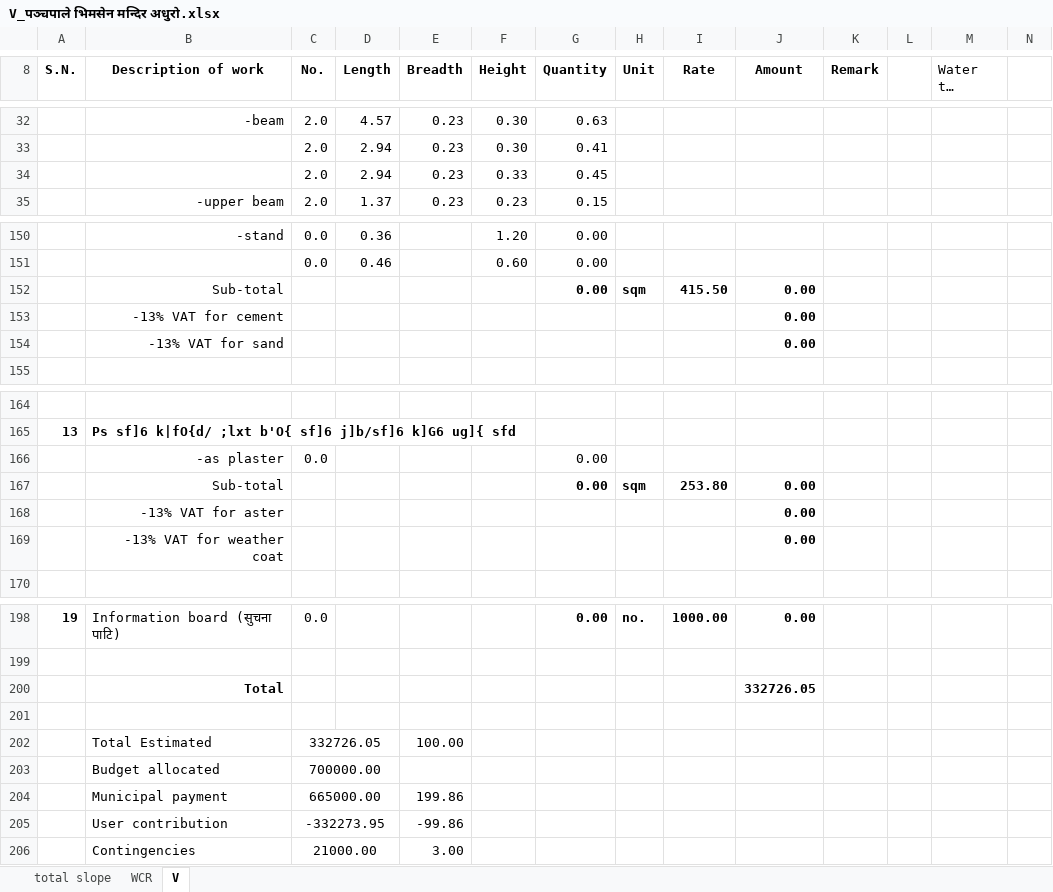
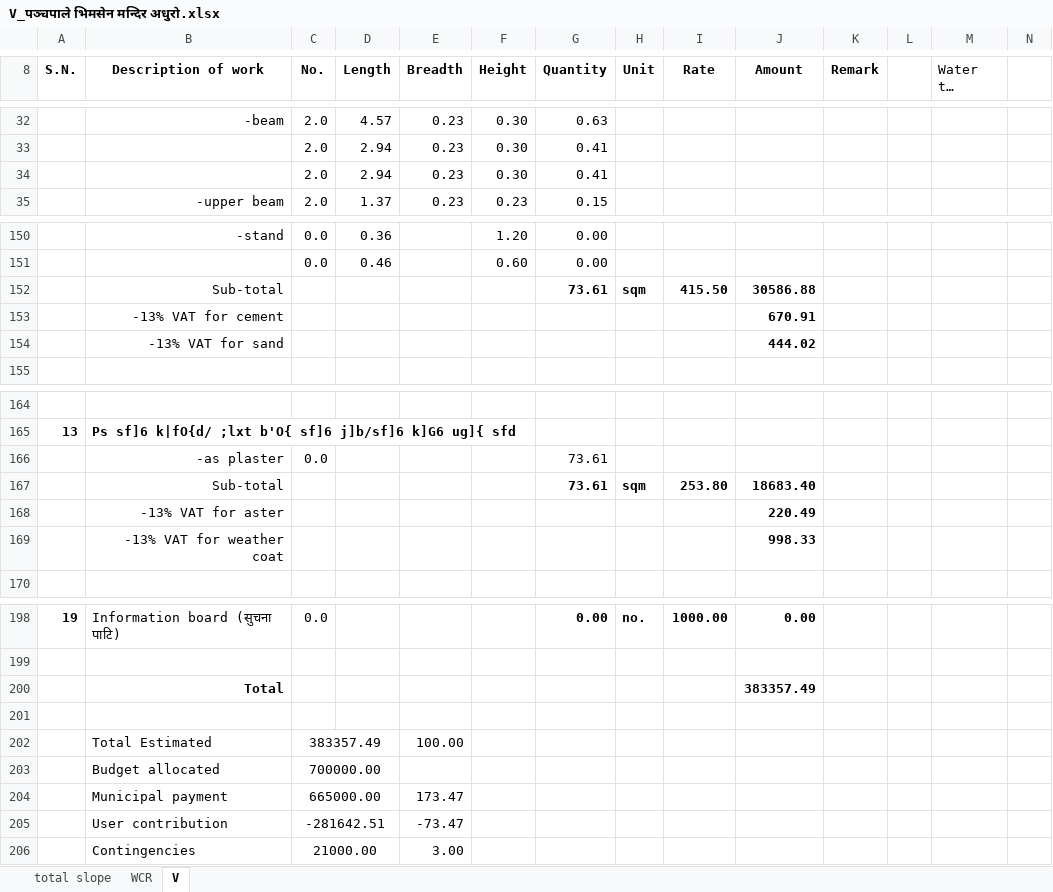
Before and after one commit to suwalcrystal/ward1, an Excel workbook: बजेट माग estimate/नगर बजेट estimate/प‍‍‌‌‌‌ञ्चपाले भिमसेन मन्दिर अधुरो/V_प‍‍‌‌‌‌ञ्चपाले भिमसेन मन्दिर अधुरो.xlsx, sheet V, drawn as a sheet; only a part is shown, gaps mark what is left out; long unchanged cells end in …; values as stored, in another font and other column widths than the file's, no borders; removed rows and columns are numbered as before the commit, all else as after; rows hold the shown columns only; the diff covers the shown part only; the diff names each change by its address in the sheet, - before the commit and + after, or states it on an @@ line.

```diff
--- a/बजेट माग estimate/नगर बजेट estimate/प‍‍‌‌‌‌ञ्चपाले भिमसेन मन्दिर अधुरो/V_प‍‍‌‌‌‌ञ्चपाले भिमसेन मन्दिर अधुरो.xlsx (sheet V)
+++ b/बजेट माग estimate/नगर बजेट estimate/प‍‍‌‌‌‌ञ्चपाले भिमसेन मन्दिर अधुरो/V_प‍‍‌‌‌‌ञ्चपाले भिमसेन मन्दिर अधुरो.xlsx (sheet V)
-F34 (Height): 0.33
+F34 (Height): 0.30
-G34 (Quantity): 0.45
+G34 (Quantity): 0.41
-G152 (Quantity): 0.00
+G152 (Quantity): 73.61
-J152 (Amount): 0.00
+J152 (Amount): 30586.88
-J153 (Amount): 0.00
+J153 (Amount): 670.91
-J154 (Amount): 0.00
+J154 (Amount): 444.02
-G166:G167 (Quantity): 0.00
+G166:G167 (Quantity): 73.61
-J167 (Amount): 0.00
+J167 (Amount): 18683.40
-J168 (Amount): 0.00
+J168 (Amount): 220.49
-J169 (Amount): 0.00
+J169 (Amount): 998.33
-J200 (Amount): 332726.05
+J200 (Amount): 383357.49
-C202 (No.): 332726.05
+C202 (No.): 383357.49
-E204 (Breadth): 199.86
+E204 (Breadth): 173.47
-row 205:  | User contribution | -332273.95 |  | -99.86
+row 205:  | User contribution | -281642.51 |  | -73.47
```
Also changed, not shown: 1 added row, 1 removed row and 22 edited cells elsewhere in this sheet, sheet WCR, formulas that keep their value, migration/tables.xlsx, 14 other files.
